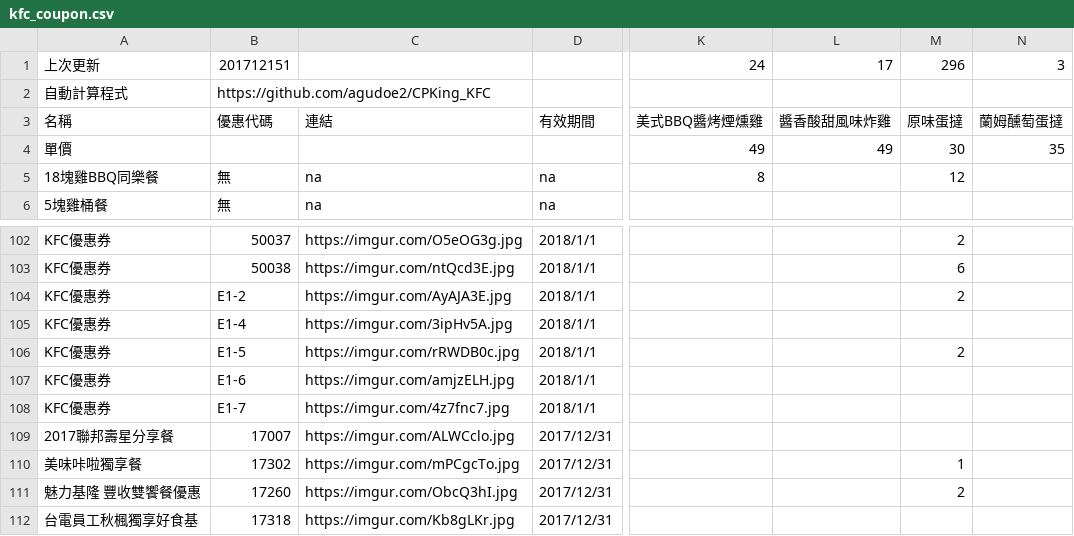
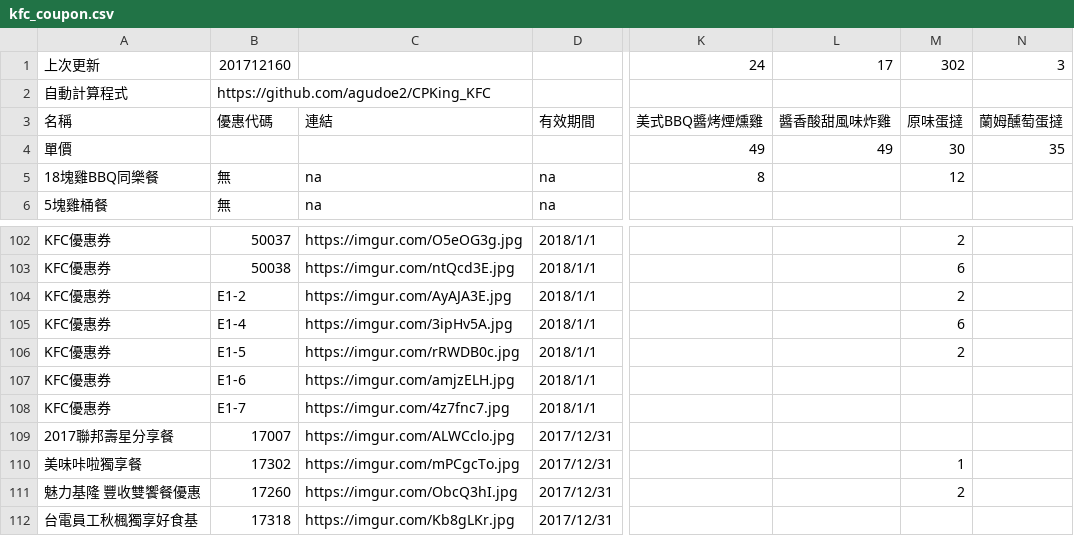
Before and after one commit to agudoe2/CPKing_KFC, a CSV file: kfc_coupon.csv, drawn as a sheet; only a part is shown, gaps mark what is left out; the diff names each change by its address in the sheet, - before the commit and + after, or states it on an @@ line.

```diff
--- a/kfc_coupon.csv
+++ b/kfc_coupon.csv
-B1: 201712151
+B1: 201712160
-M1: 296
+M1: 302
-M105: (empty)
+M105: 6
```
Also changed, not shown: 5 other files.
